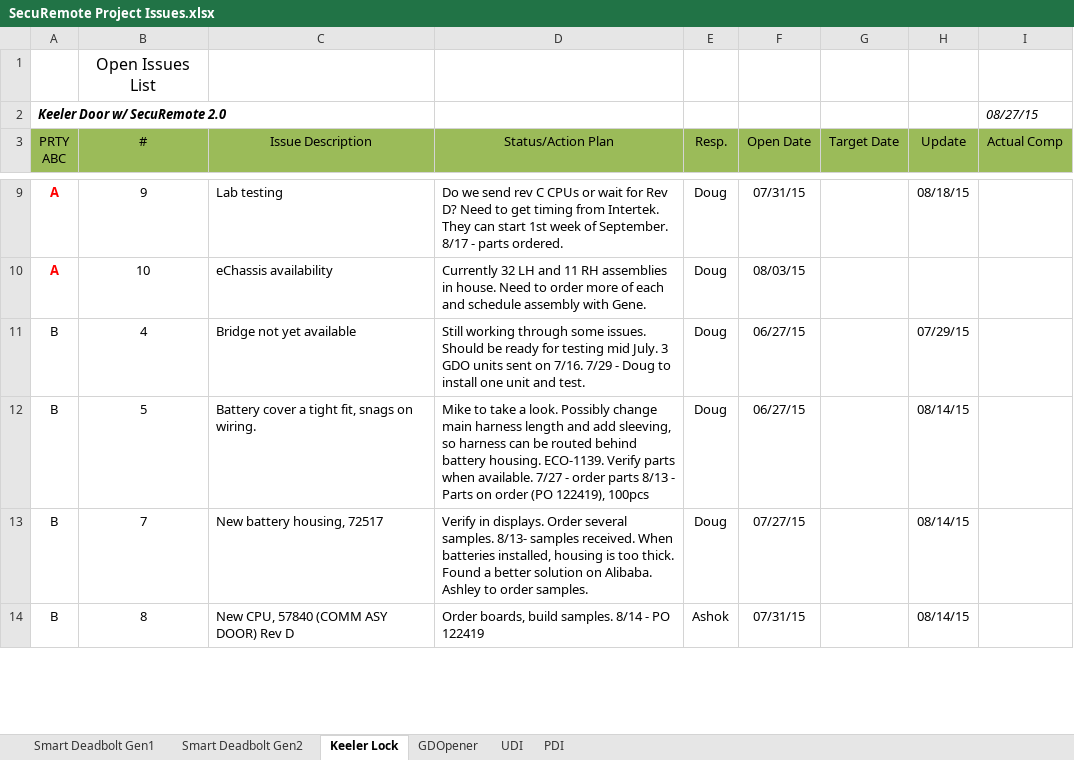
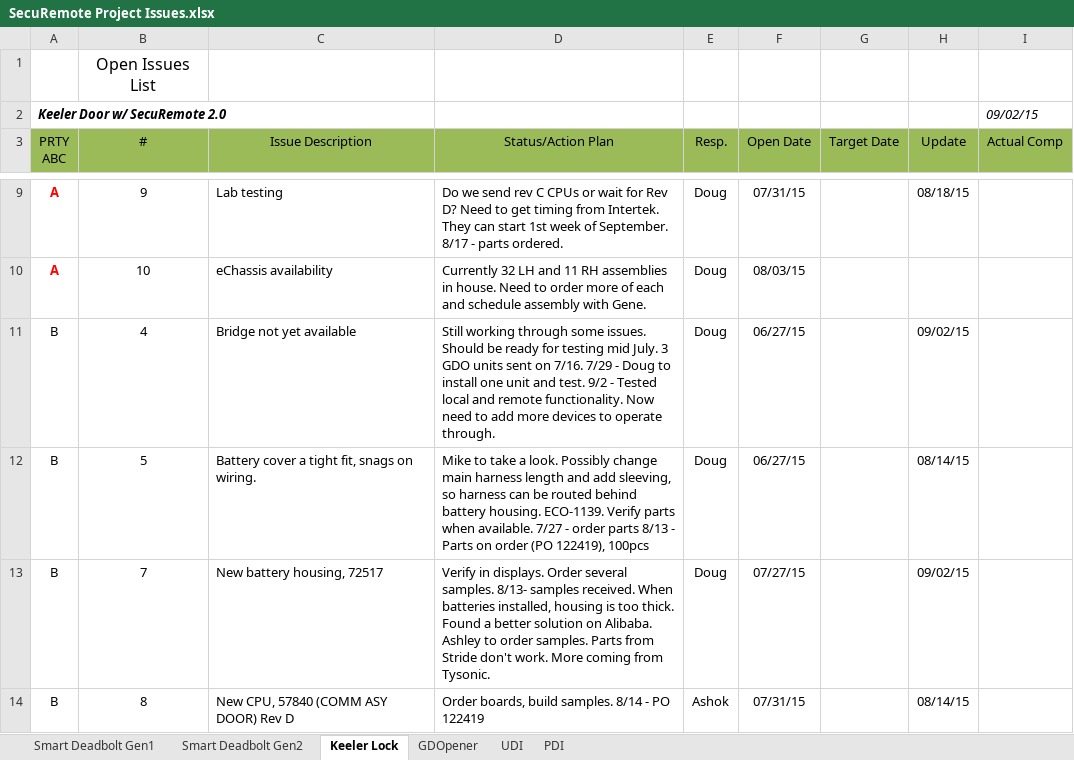
Before and after one commit to dbaughman1230/SecuRemote, an Excel workbook: Project Tracking/SecuRemote Project Issues.xlsx, sheet Keeler Lock, drawn as a sheet; only a part is shown, gaps mark what is left out; values as stored, in another font and other column widths than the file's, no borders; the diff covers the shown part only; the diff names each change by its address in the sheet, - before the commit and + after, or states it on an @@ line.

Commit message:
Updates to timing and issues list
Just minor updates for Friday's meeting.

```diff
--- a/Project Tracking/SecuRemote Project Issues.xlsx (sheet Keeler Lock)
+++ b/Project Tracking/SecuRemote Project Issues.xlsx (sheet Keeler Lock)
-I2 (Actual Comp): 08/27/15
+I2 (Actual Comp): 09/02/15
-D11 (Status/Action Plan): …and test.
+D11 (Status/Action Plan): …and test. 9/2 - Tested local and remote functionality. Now need to add more devices to operate through.
-H11 (Update): 07/29/15
+H11 (Update): 09/02/15
-D13 (Status/Action Plan): …order samples.
+D13 (Status/Action Plan): …order samples. Parts from Stride don't work. More coming from Tysonic.
-H13 (Update): 08/14/15
+H13 (Update): 09/02/15
```
Also changed, not shown: 1 added row and 4 edited cells elsewhere in this sheet, sheet PDI, sheet Smart Deadbolt Gen2, sheet GDOpener, sheet UDI, sheet Smart Deadbolt Gen1, 1 other file.
